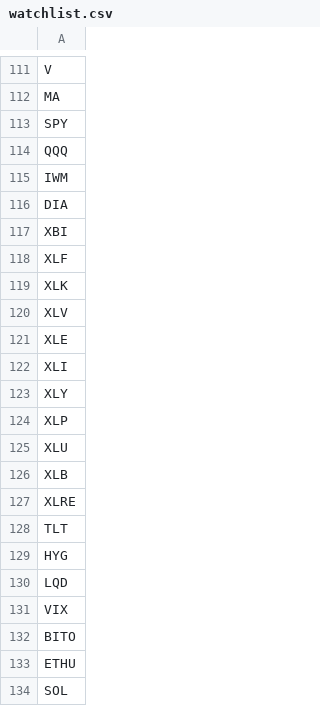
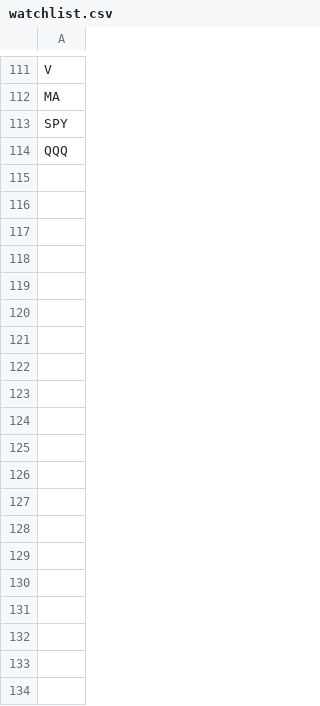
Before and after one commit to CompilingChaos/FlowGod, a CSV file: watchlist.csv, drawn as a sheet; only a part is shown, gaps mark what is left out; the diff covers the shown part only.

Commit message:
Update watchlist.csv to new version

```diff
--- a/watchlist.csv
+++ b/watchlist.csv
@@ -114,21 +114 @@ SPY
 QQQ
-IWM
-DIA
-XBI
-XLF
-XLK
-XLV
-XLE
-XLI
-XLY
-XLP
-XLU
-XLB
-XLRE
-TLT
-HYG
-LQD
-VIX
-BITO
-ETHU
-SOL
```
Also changed, not shown: 20 removed rows elsewhere in this file.
